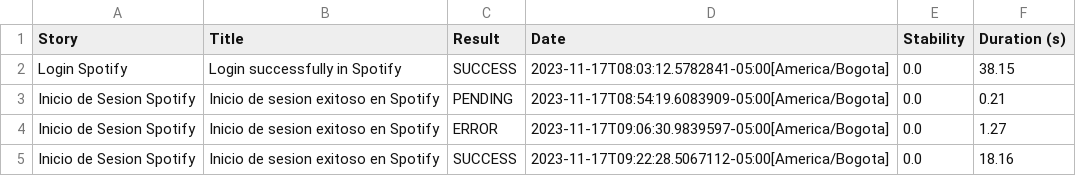
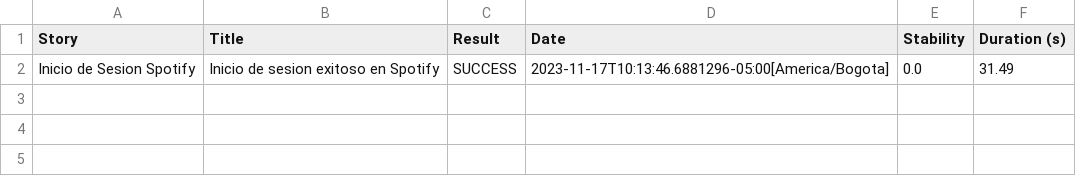
Before and after one commit to GestionConocimientoSQA/SemilleroNoviembre, a CSV file: target/site/serenity/results.csv, drawn as a sheet.

```diff
--- a/target/site/serenity/results.csv
+++ b/target/site/serenity/results.csv
@@ -1,5 +1,2 @@
 "Story","Title","Result","Date","Stability","Duration (s)"
-"Login Spotify","Login successfully in Spotify","SUCCESS","2023-11-17T08:03:12.5782841-05:00[America/Bogota]","0.0","38.15"
-"Inicio de Sesion Spotify","Inicio de sesion exitoso en Spotify","PENDING","2023-11-17T08:54:19.6083909-05:00[America/Bogota]","0.0","0.21"
-"Inicio de Sesion Spotify","Inicio de sesion exitoso en Spotify","ERROR","2023-11-17T09:06:30.9839597-05:00[America/Bogota]","0.0","1.27"
-"Inicio de Sesion Spotify","Inicio de sesion exitoso en Spotify","SUCCESS","2023-11-17T09:22:28.5067112-05:00[America/Bogota]","0.0","18.16"
+"Inicio de Sesion Spotify","Inicio de sesion exitoso en Spotify","SUCCESS","2023-11-17T10:13:46.6881296-05:00[America/Bogota]","0.0","31.49"
```
Also changed, not shown: target/site/serenity/01f5288b80adbd3af52a8ed68a4a616d3164f750229f80da1ef344382d948835.csv, 36 other files.
